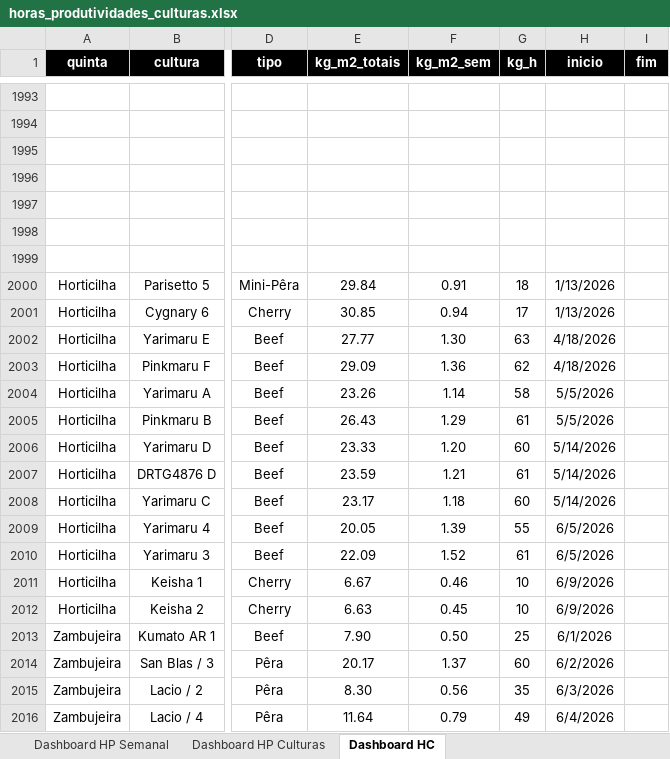
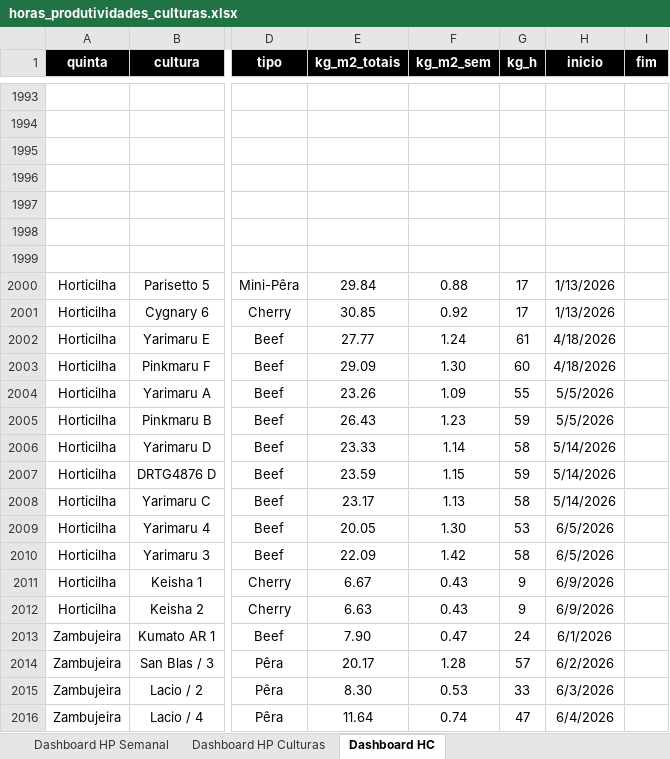
Before and after one commit to luishortipor/dashboard, an Excel workbook: horas_produtividades_culturas.xlsx, sheet Dashboard HC, drawn as a sheet; only a part is shown, gaps mark what is left out; values as stored, in another font and other column widths than the file's, no borders; the diff covers the shown part only; the diff names each change by its address in the sheet, - before the commit and + after, or states it on an @@ line.

Commit message:
Add files via upload

```diff
--- a/horas_produtividades_culturas.xlsx (sheet Dashboard HC)
+++ b/horas_produtividades_culturas.xlsx (sheet Dashboard HC)
-F2000 (kg_m2_sem): 0.91
+F2000 (kg_m2_sem): 0.88
-G2000 (kg_h): 18
+G2000 (kg_h): 17
-F2001 (kg_m2_sem): 0.94
+F2001 (kg_m2_sem): 0.92
-F2002 (kg_m2_sem): 1.30
+F2002 (kg_m2_sem): 1.24
-G2002 (kg_h): 63
+G2002 (kg_h): 61
-F2003 (kg_m2_sem): 1.36
+F2003 (kg_m2_sem): 1.30
-G2003 (kg_h): 62
+G2003 (kg_h): 60
-F2004 (kg_m2_sem): 1.14
+F2004 (kg_m2_sem): 1.09
-G2004 (kg_h): 58
+G2004 (kg_h): 55
-F2005 (kg_m2_sem): 1.29
+F2005 (kg_m2_sem): 1.23
-G2005 (kg_h): 61
+G2005 (kg_h): 59
-F2006 (kg_m2_sem): 1.20
+F2006 (kg_m2_sem): 1.14
-G2006 (kg_h): 60
+G2006 (kg_h): 58
-F2007 (kg_m2_sem): 1.21
+F2007 (kg_m2_sem): 1.15
-G2007 (kg_h): 61
+G2007 (kg_h): 59
-F2008 (kg_m2_sem): 1.18
+F2008 (kg_m2_sem): 1.13
-G2008 (kg_h): 60
+G2008 (kg_h): 58
-F2009 (kg_m2_sem): 1.39
+F2009 (kg_m2_sem): 1.30
-G2009 (kg_h): 55
+G2009 (kg_h): 53
-F2010 (kg_m2_sem): 1.52
+F2010 (kg_m2_sem): 1.42
-G2010 (kg_h): 61
+G2010 (kg_h): 58
-F2011 (kg_m2_sem): 0.46
+F2011 (kg_m2_sem): 0.43
-G2011:G2012 (kg_h): 10
+G2011:G2012 (kg_h): 9
-F2012 (kg_m2_sem): 0.45
+F2012 (kg_m2_sem): 0.43
-F2013 (kg_m2_sem): 0.50
+F2013 (kg_m2_sem): 0.47
-G2013 (kg_h): 25
+G2013 (kg_h): 24
-F2014 (kg_m2_sem): 1.37
+F2014 (kg_m2_sem): 1.28
-G2014 (kg_h): 60
+G2014 (kg_h): 57
-F2015 (kg_m2_sem): 0.56
+F2015 (kg_m2_sem): 0.53
-G2015 (kg_h): 35
+G2015 (kg_h): 33
-F2016 (kg_m2_sem): 0.79
+F2016 (kg_m2_sem): 0.74
-G2016 (kg_h): 49
+G2016 (kg_h): 47
```
Also changed, not shown: 83 edited cells elsewhere in this sheet, sheet Dashboard HP Culturas, sheet Dashboard HP Semanal.
